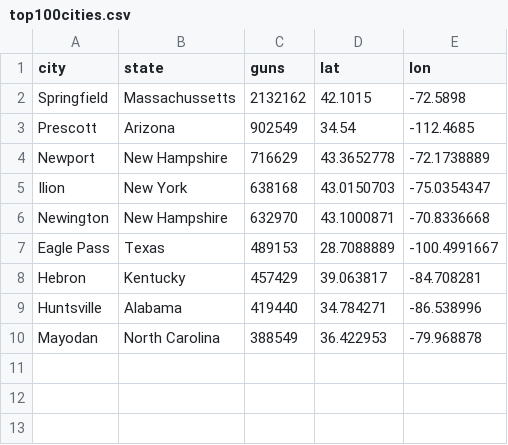
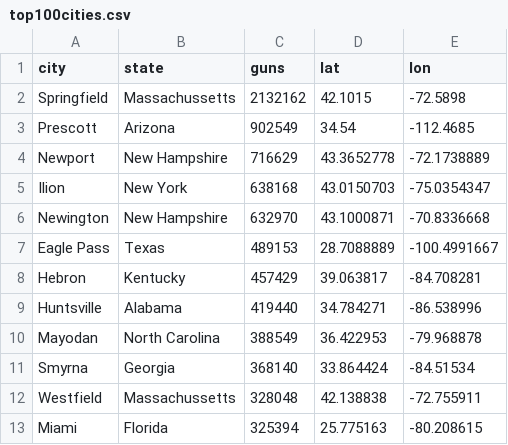
Before and after one commit to dieterholger/US-Gun-Manufacturing-Interactive, a CSV file: top100cities.csv, drawn as a sheet; the diff names each change by its address in the sheet, - before the commit and + after, or states it on an @@ line.

```diff
--- a/top100cities.csv
+++ b/top100cities.csv
+row 11: Smyrna | Georgia | 368140 | 33.864424 | -84.51534
+row 12: Westfield | Massachussetts | 328048 | 42.138838 | -72.755911
+row 13: Miami | Florida | 325394 | 25.775163 | -80.208615
```
Also changed, not shown: 1 other file.
